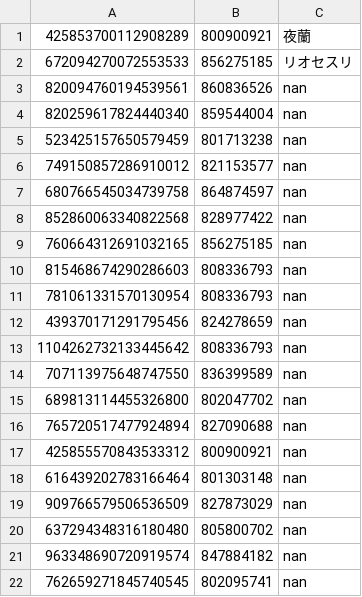
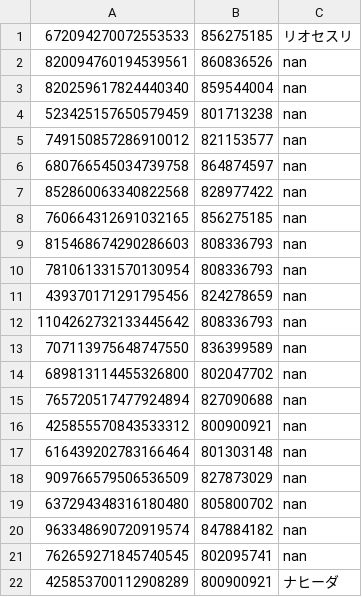
Before and after one commit to sumaa0219/genshin-Artifacter, a CSV file: assetData/user_UID_data.csv, drawn as a sheet; removed rows and columns are numbered as before the commit, all else as after; the diff names each change by its address in the sheet, - before the commit and + after, or states it on an @@ line.

```diff
--- a/assetData/user_UID_data.csv
+++ b/assetData/user_UID_data.csv
-row 1: 425853700112908289 | 800900921 | 夜蘭
+row 22: 425853700112908289 | 800900921 | ナヒーダ
```
Also changed, not shown: 33 other files.
